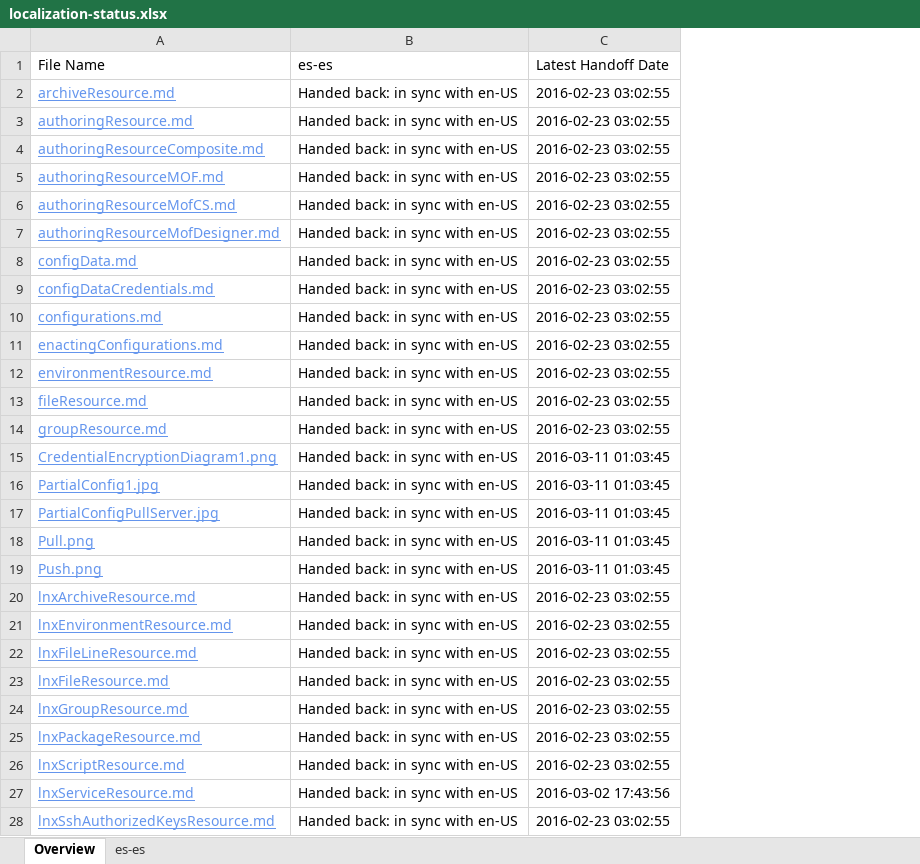
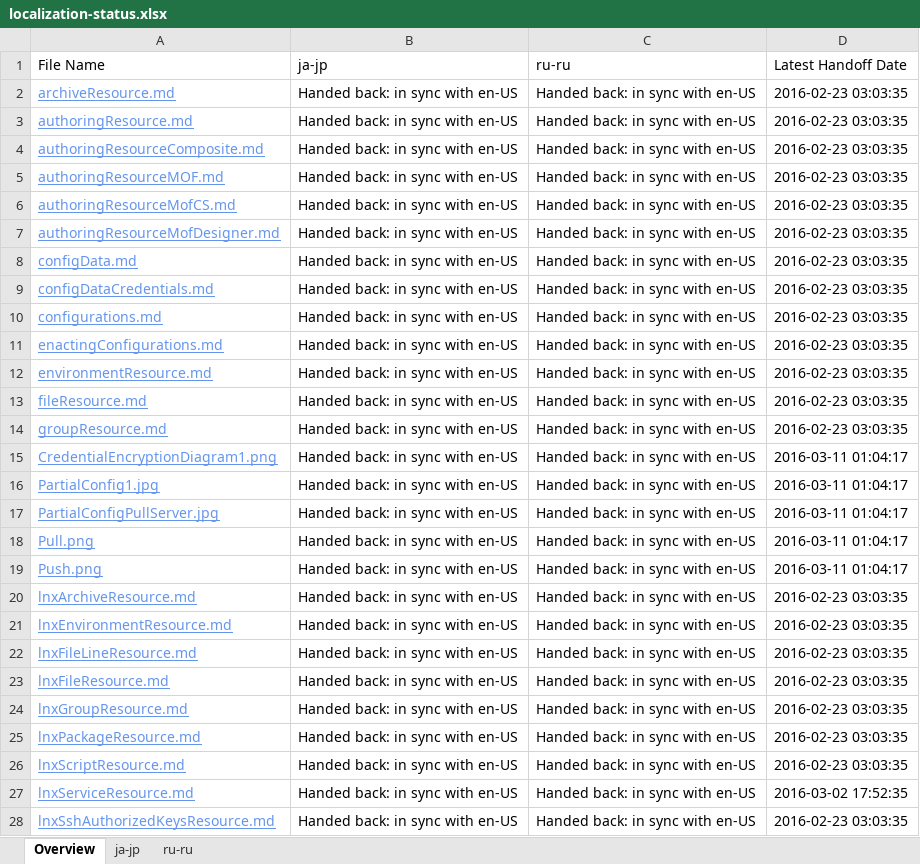
Before and after one commit to SonjaSaltzman/powerShell-Docs.handback, an Excel workbook: ol-handback/PowerShell/powerShell-Docs/live/localization-status.xlsx, sheet Overview, drawn as a sheet; only a part is shown; values as stored, in another font and other column widths than the file's, no borders; table styles not drawn; addresses are those after the commit; the diff covers the shown part only; the diff names each change by its address in the sheet, - before the commit and + after, or states it on an @@ line.

```diff
--- a/ol-handback/PowerShell/powerShell-Docs/live/localization-status.xlsx (sheet Overview)
+++ b/ol-handback/PowerShell/powerShell-Docs/live/localization-status.xlsx (sheet Overview)
-sheet tab: es-es
+sheet tab: ja-jp
+sheet tab: ru-ru
+column C (ru-ru), rows 2-28: all Handed back: in sync with en-US
-B1: es-es
+B1: ja-jp
-D2:D14 (Latest Handoff Date): 2016-02-23 03:02:55
+D2:D14 (Latest Handoff Date): 2016-02-23 03:03:35
-D15:D19 (Latest Handoff Date): 2016-03-11 01:03:45
+D15:D19 (Latest Handoff Date): 2016-03-11 01:04:17
-D20:D26 (Latest Handoff Date): 2016-02-23 03:02:55
+D20:D26 (Latest Handoff Date): 2016-02-23 03:03:35
-D27 (Latest Handoff Date): 2016-03-02 17:43:56
+D27 (Latest Handoff Date): 2016-03-02 17:52:35
-D28 (Latest Handoff Date): 2016-02-23 03:02:55
+D28 (Latest Handoff Date): 2016-02-23 03:03:35
```
Also changed, not shown: 117 edited cells elsewhere in this sheet, sheet ja-jp, ol-handback/PowerShell/powerShell-Docs/live/handback-status.xlsx.
